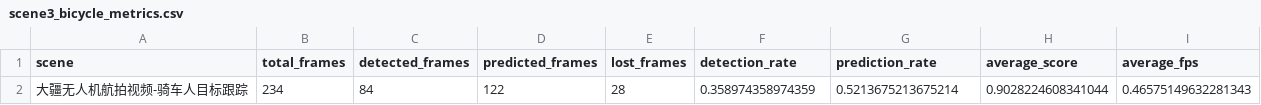
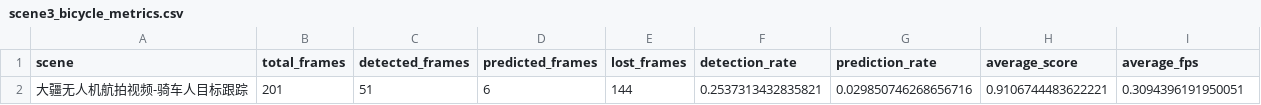
Before and after one commit to quji1234561/Track, a CSV file: outputs/metrics/scene3_bicycle_metrics.csv, drawn as a sheet; removed rows and columns are numbered as before the commit, all else as after; the diff names each change by its address in the sheet, - before the commit and + after, or states it on an @@ line.

```diff
--- a/outputs/metrics/scene3_bicycle_metrics.csv
+++ b/outputs/metrics/scene3_bicycle_metrics.csv
-row 2: 大疆无人机航拍视频-骑车人目标跟踪 | 234 | 84 | 122 | 28 | 0.358974358974359 | 0.5213675213675214 | 0.9028224608341044 | 0.46575149632281343
+row 2: 大疆无人机航拍视频-骑车人目标跟踪 | 201 | 51 | 6 | 144 | 0.2537313432835821 | 0.029850746268656716 | 0.9106744483622221 | 0.3094396191950051
```
Also changed, not shown: outputs/metrics/scene1_animation_metrics.csv, outputs/metrics/scene2_car_metrics.csv, 39 other files.
